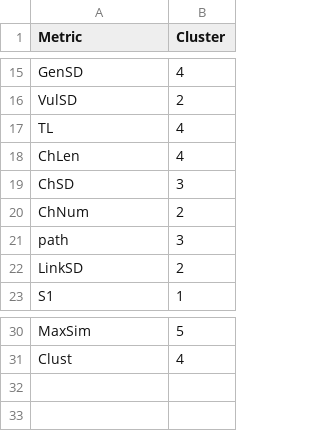
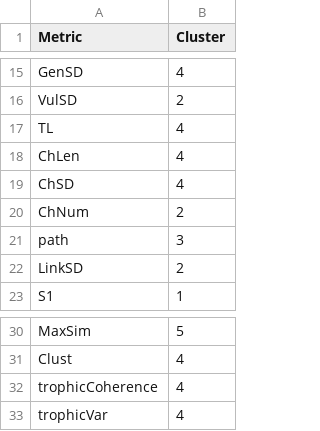
Before and after one commit to BecksLab/ms_feature_selection, a CSV file: tables/metric_clusters_abs.csv, drawn as a sheet; only a part is shown, gaps mark what is left out.

```diff
--- a/tables/metric_clusters_abs.csv
+++ b/tables/metric_clusters_abs.csv
@@ -18,3 +18,3 @@
 "ChLen",4
-"ChSD",3
+"ChSD",4
 "ChNum",2
@@ -31 +31,3 @@
 "Clust",4
+"trophicCoherence",4
+"trophicVar",4
```
Also changed, not shown: code/data/cleaned/all_networks.csv, code/data/cleaned/vermaat_subset.csv, 26 other files.
